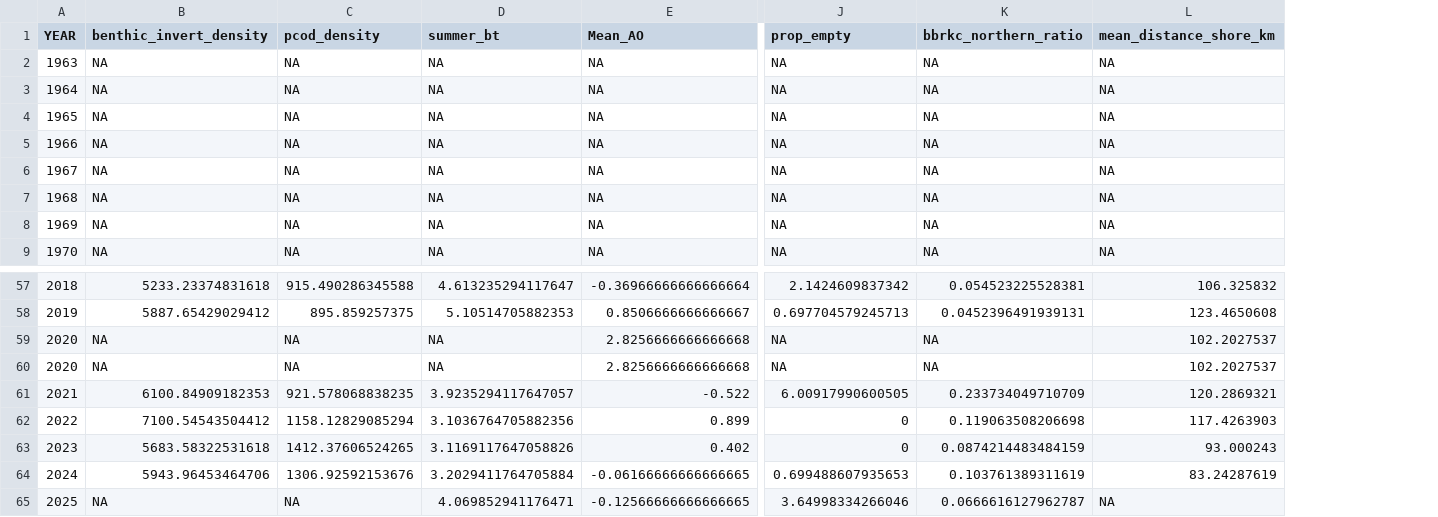
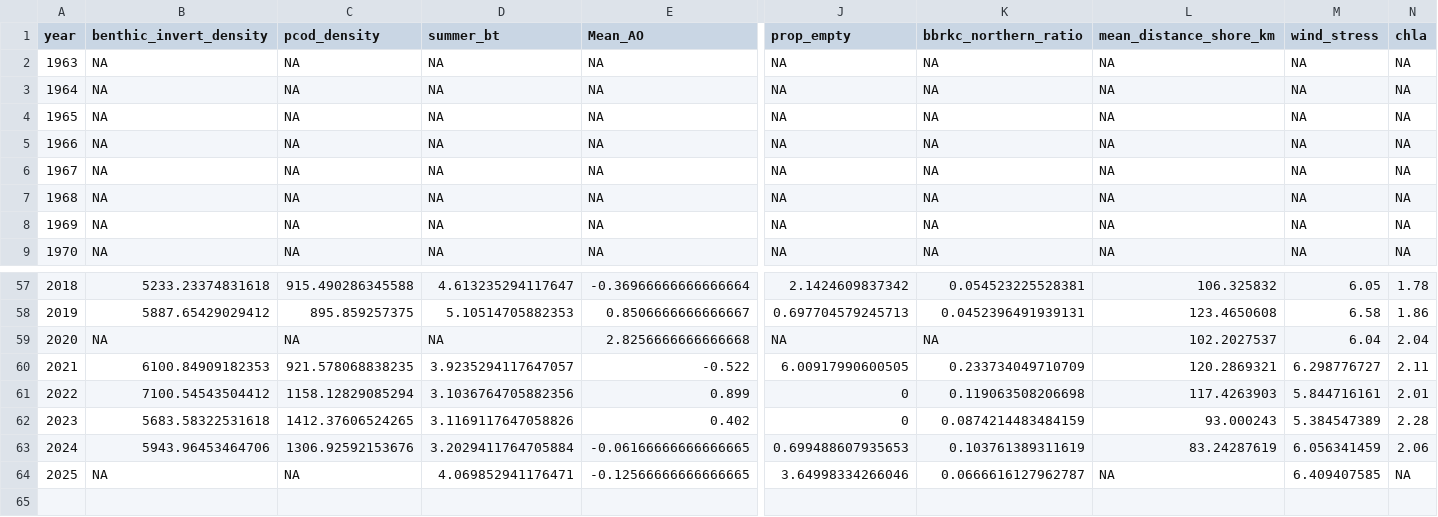
Before and after one commit to Erin-Fedewa-NOAA/BBRKC-Indicator-Development, a CSV file: Output/BBRKC_esp_indicator_timeseries.csv, drawn as a sheet; only a part is shown, gaps mark what is left out; removed rows and columns are numbered as before the commit, all else as after; rows hold the shown columns only; the diff names each change by its address in the sheet, - before the commit and + after, or states it on an @@ line.

```diff
--- a/Output/BBRKC_esp_indicator_timeseries.csv
+++ b/Output/BBRKC_esp_indicator_timeseries.csv
+column M (wind_stress), rows 2-9: all NA; rows 57-64: 6.05 | 6.58 | 6.04 | 6.298776727 | 5.844716161 | 5.384547389 | 6.056341459 | 6.409407585
+column N (chla), rows 2-9: all NA; rows 57-64: 1.78 | 1.86 | 2.04 | 2.11 | 2.01 | 2.28 | 2.06 | NA
@@ column A (year) renumbered in row 1 @@
-row 60: 2020 | NA | NA | NA | 2.8256666666666668 | NA | NA | 102.2027537
```
Also changed, not shown: Data/Arctic_oscillation.csv, Output/clutch_fullness.csv, 14 other files.
